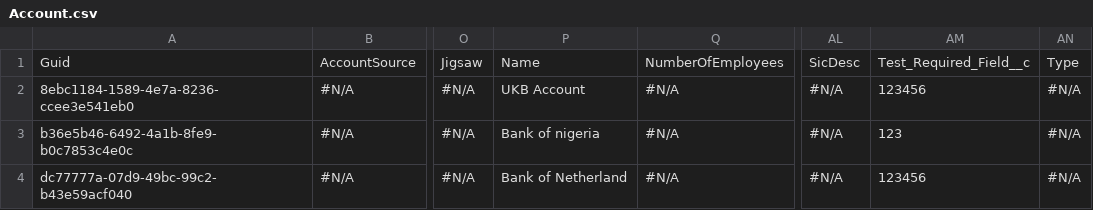
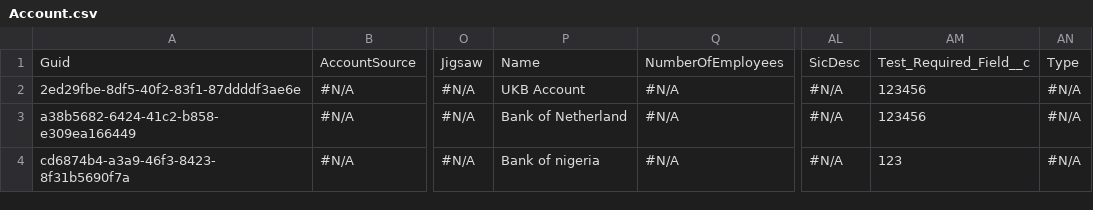
Before and after one commit to Prodlymoover/CPQTest14, a CSV file: Account.csv, drawn as a sheet; only a part is shown, gaps mark what is left out; the diff names each change by its address in the sheet, - before the commit and + after, or states it on an @@ line.

Commit message:
Initializing control org data into the repository

```diff
--- a/Account.csv
+++ b/Account.csv
-A2: 8ebc1184-1589-4e7a-8236-ccee3e541eb0
+A2: 2ed29fbe-8df5-40f2-83f1-87ddddf3ae6e
-A3: b36e5b46-6492-4a1b-8fe9-b0c7853c4e0c
+A3: a38b5682-6424-41c2-b858-e309ea166449
-P3: Bank of nigeria
+P3: Bank of Netherland
-AM3: 123
+AM3: 123456
-A4: dc77777a-07d9-49bc-99c2-b43e59acf040
+A4: cd6874b4-a3a9-46f3-8423-8f31b5690f7a
-P4: Bank of Netherland
+P4: Bank of nigeria
-AM4: 123456
+AM4: 123
```
Also changed, not shown: Asset.csv, Case.csv, 3 other files.
